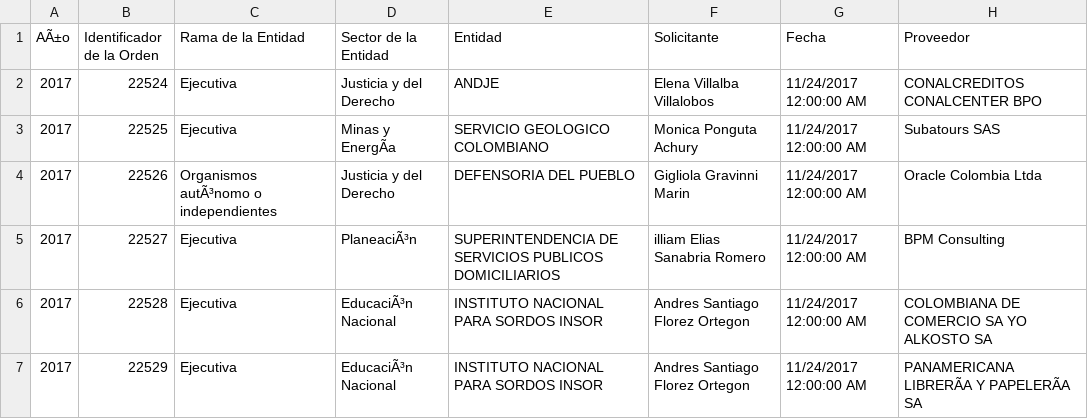
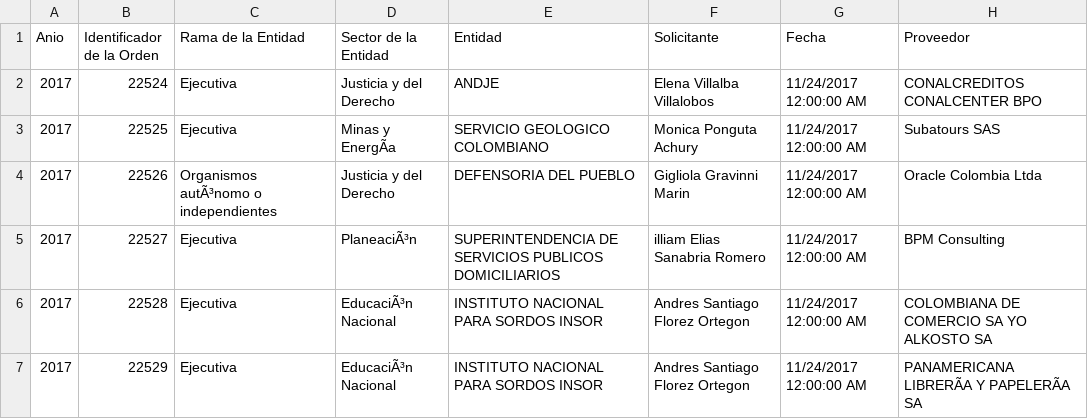
Before and after one commit to femorenoba/AlgorithmsUN2021II, a CSV file: Lab2/Tienda_virtual_Colombia.csv, drawn as a sheet; only a part is shown; the diff names each change by its address in the sheet, - before the commit and + after, or states it on an @@ line.

Commit message:
Update Tienda_virtual_Colombia.csv

```diff
--- a/Lab2/Tienda_virtual_Colombia.csv
+++ b/Lab2/Tienda_virtual_Colombia.csv
-A1: AÃ±o
+A1: Anio
```
